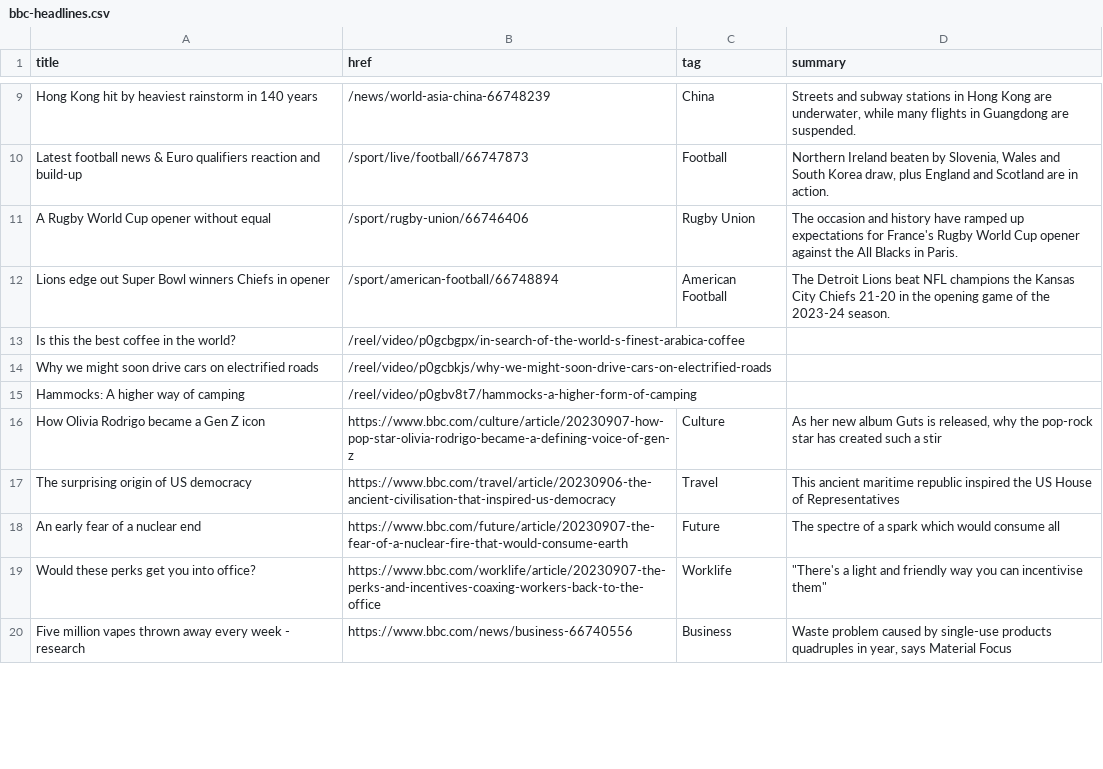
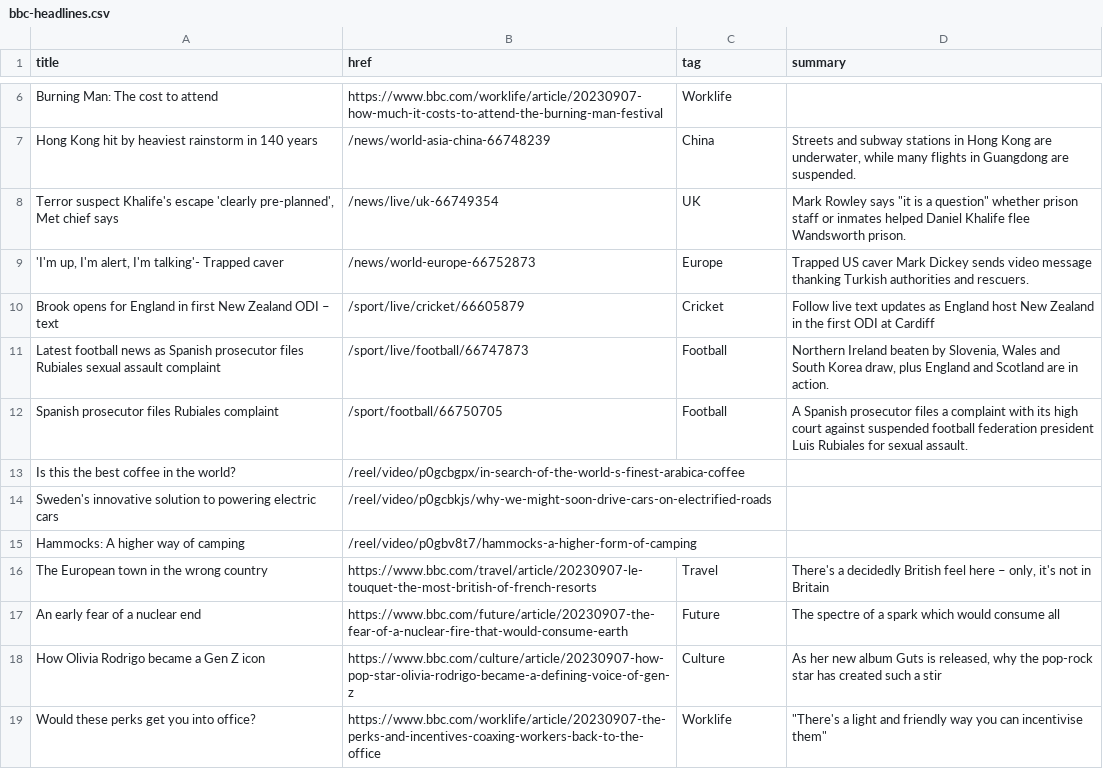
Before and after one commit to jsoma/autoscraper-changes, a CSV file: bbc-headlines.csv, drawn as a sheet; only a part is shown, gaps mark what is left out; removed rows and columns are numbered as before the commit, all else as after; the diff covers the shown part only; the diff names each change by its address in the sheet, - before the commit and + after, or states it on an @@ line.

```diff
--- a/bbc-headlines.csv
+++ b/bbc-headlines.csv
+row 6: Burning Man: The cost to attend | https://www.bbc.com/worklife/article/20230907-how-much-it-costs-to-attend-the-burning-man-festival | Worklife
+row 8: Terror suspect Khalife's escape 'clearly pre-planned', Met chief says | /news/live/uk-66749354 | UK | Mark Rowley says "it is a question" whether prison staff or inmates helped Daniel Khalife flee Wandsworth prison.
+row 9: 'I'm up, I'm alert, I'm talking'- Trapped caver | /news/world-europe-66752873 | Europe | Trapped US caver Mark Dickey sends video message thanking Turkish authorities and rescuers.
+row 10: Brook opens for England in first New Zealand ODI – text | /sport/live/cricket/66605879 | Cricket | Follow live text updates as England host New Zealand in the first ODI at Cardiff
-A11 (title): …football news & Euro qualifiers reaction and build-up
+A11 (title): …football news as Spanish prosecutor files Rubiales sexual assault complaint
-row 11: A Rugby World Cup opener without equal | /sport/rugby-union/66746406 | Rugby Union | The occasion and history have ramped up expectations for France's Rugby World Cup opener against the All Blacks in Paris.
-row 12: Lions edge out Super Bowl winners Chiefs in opener | /sport/american-football/66748894 | American Football | The Detroit Lions beat NFL champions the Kansas City Chiefs 21-20 in the opening game of the 2023-24 season.
+row 12: Spanish prosecutor files Rubiales complaint | /sport/football/66750705 | Football | A Spanish prosecutor files a complaint with its high court against suspended football federation president Luis Rubiales for sexual assault.
-A14 (title): Why we might soon drive cars on electrified roads
+A14 (title): Sweden's innovative solution to powering electric cars
+row 16: The European town in the wrong country | https://www.bbc.com/travel/article/20230907-le-touquet-the-most-british-of-french-resorts | Travel | There's a decidedly British feel here – only, it's not in Britain
@@ row 18 moved to row 17: An early fear of a nuclear end @@
-row 17: The surprising origin of US democracy | https://www.bbc.com/travel/article/20230906-the-ancient-civilisation-that-inspired-us-democracy | Travel | This ancient maritime republic inspired the US House of Representatives
-row 20: Five million vapes thrown away every week - research | https://www.bbc.com/news/business-66740556 | Business | Waste problem caused by single-use products quadruples in year, says Material Focus
```
Also changed, not shown: 9 added rows, 11 removed rows and 8 edited cells elsewhere in this file.
